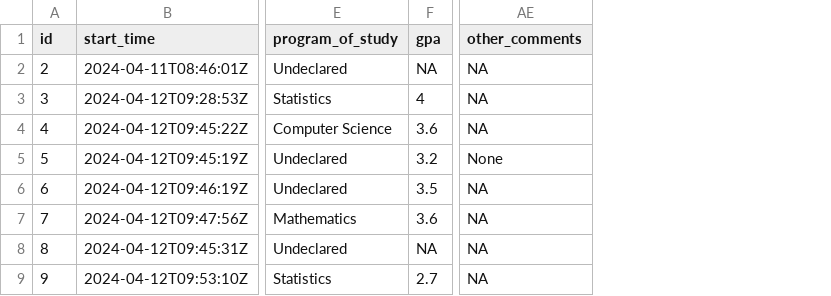
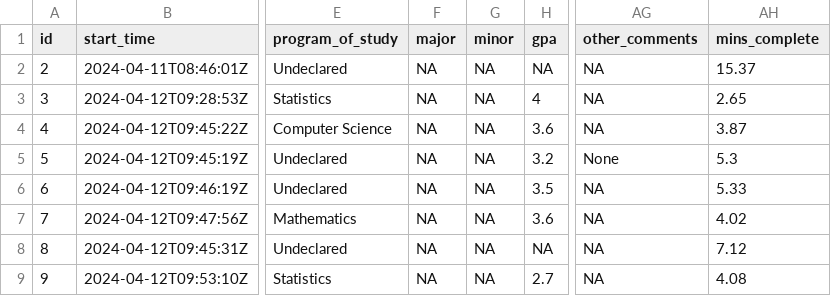
Before and after one commit to RohanAlexander/starter_folder, a CSV file: data/analysis_data/clean_STA302_postcourse_survey_w24.csv, drawn as a sheet; only a part is shown, gaps mark what is left out; the diff names each change by its address in the sheet, - before the commit and + after, or states it on an @@ line.

```diff
--- a/data/analysis_data/clean_STA302_postcourse_survey_w24.csv
+++ b/data/analysis_data/clean_STA302_postcourse_survey_w24.csv
+column F (major), rows 2-9: all NA
+column G (minor), rows 2-9: all NA
+column AH (mins_complete), rows 2-9: 15.37 | 2.65 | 3.87 | 5.3 | 5.33 | 4.02 | 7.12 | 4.08
```
Also changed, not shown: 2 other files.
